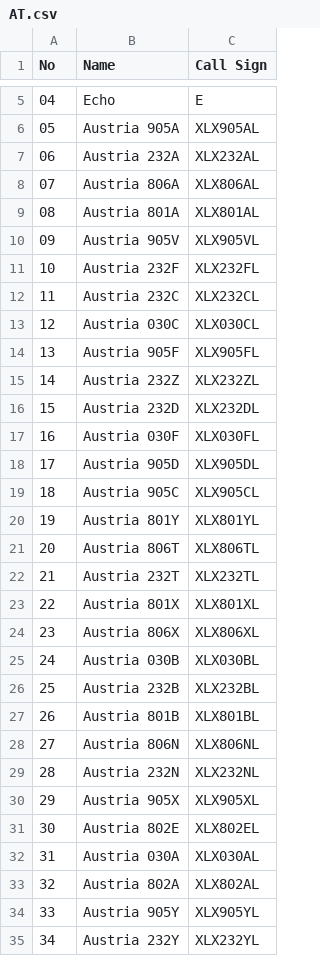
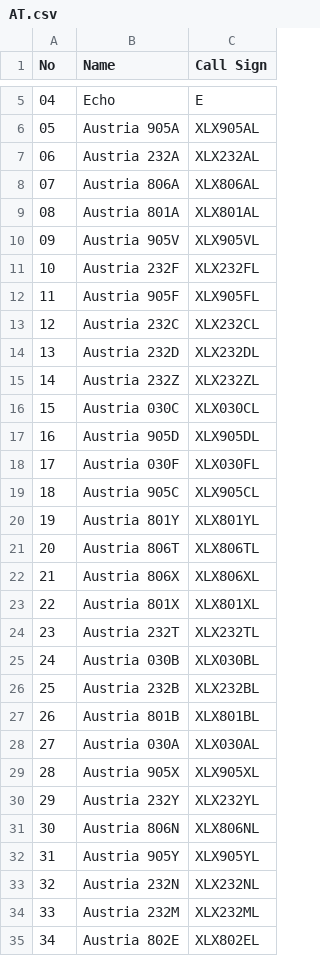
Before and after one commit to Gruppio/DStar-Reflectors, a CSV file: UR_CALLS/AT.csv, drawn as a sheet; only a part is shown, gaps mark what is left out; the diff covers the shown part only.

```diff
--- a/UR_CALLS/AT.csv
+++ b/UR_CALLS/AT.csv
@@ -11,9 +11,9 @@ No,Name,Call Sign
 10,Austria 232F,XLX232FL
-11,Austria 232C,XLX232CL
-12,Austria 030C,XLX030CL
-13,Austria 905F,XLX905FL
+11,Austria 905F,XLX905FL
+12,Austria 232C,XLX232CL
+13,Austria 232D,XLX232DL
 14,Austria 232Z,XLX232ZL
-15,Austria 232D,XLX232DL
-16,Austria 030F,XLX030FL
-17,Austria 905D,XLX905DL
+15,Austria 030C,XLX030CL
+16,Austria 905D,XLX905DL
+17,Austria 030F,XLX030FL
 18,Austria 905C,XLX905CL
@@ -21,5 +21,5 @@ No,Name,Call Sign
 20,Austria 806T,XLX806TL
-21,Austria 232T,XLX232TL
+21,Austria 806X,XLX806XL
 22,Austria 801X,XLX801XL
-23,Austria 806X,XLX806XL
+23,Austria 232T,XLX232TL
 24,Austria 030B,XLX030BL
@@ -27,9 +27,9 @@ No,Name,Call Sign
 26,Austria 801B,XLX801BL
-27,Austria 806N,XLX806NL
-28,Austria 232N,XLX232NL
-29,Austria 905X,XLX905XL
-30,Austria 802E,XLX802EL
-31,Austria 030A,XLX030AL
-32,Austria 802A,XLX802AL
-33,Austria 905Y,XLX905YL
-34,Austria 232Y,XLX232YL
+27,Austria 030A,XLX030AL
+28,Austria 905X,XLX905XL
+29,Austria 232Y,XLX232YL
+30,Austria 806N,XLX806NL
+31,Austria 905Y,XLX905YL
+32,Austria 232N,XLX232NL
+33,Austria 232M,XLX232ML
+34,Austria 802E,XLX802EL
```
Also changed, not shown: 32 edited cells elsewhere in this file, UR_CALLS/AU.csv, UR_CALLS/BE.csv, 29 other files.
